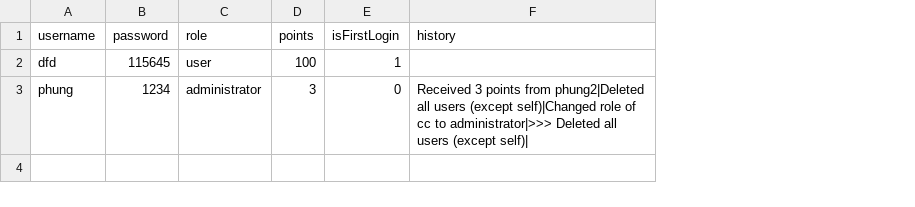
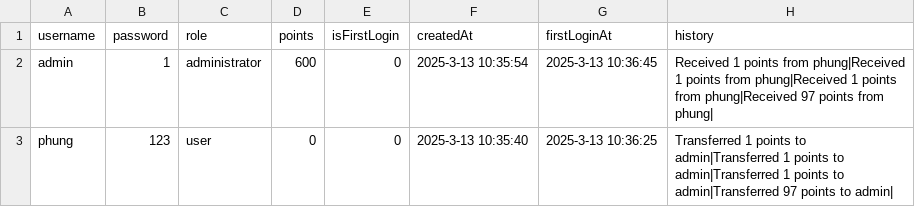
Before and after one commit to phungnhk24dtcn268/wallet-management-system, a CSV file: output/accounts.csv, drawn as a sheet; removed rows and columns are numbered as before the commit, all else as after; the diff names each change by its address in the sheet, - before the commit and + after, or states it on an @@ line.

Commit message:
Update accounts.csv and log.txt with new user data and transactions

```diff
--- a/output/accounts.csv
+++ b/output/accounts.csv
+column F (createdAt), row 3: 2025-3-13 10:35:40
+column G (firstLoginAt), row 3: 2025-3-13 10:36:25
-row 2: dfd | 115645 | user | 100 | 1
+row 2: admin | 1 | administrator | 600 | 0 | 2025-3-13 10:35:54 | 2025-3-13 10:36:45 | Received 1 points from phung|Received 1 points from phung|Received 1 points from phung|Received 97 points from phung
-B3 (password): 1234
+B3 (password): 123
-C3 (role): administrator
+C3 (role): user
-D3 (points): 3
+D3 (points): 0
-H3 (history): Received 3 points from phung2|Deleted all users (except self)|Changed role of cc to administrator|>>> Deleted all users (except self)|
+H3 (history): Transferred 1 points to admin|Transferred 1 points to admin|Transferred 1 points to admin|Transferred 97 points to admin|
```
Also changed, not shown: 2 other files.
